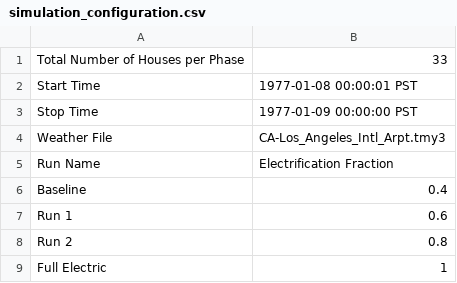
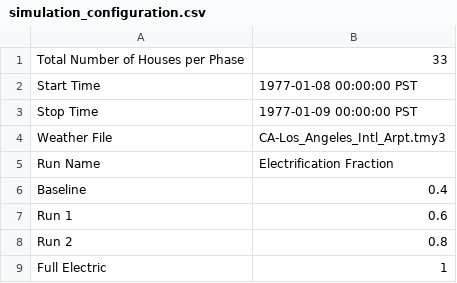
Before and after one commit to HectorTR/electrification_study, a CSV file: config/simulation_configuration.csv, drawn as a sheet.

Commit message:
Los Angeles cold weather

```diff
--- a/config/simulation_configuration.csv
+++ b/config/simulation_configuration.csv
@@ -1,3 +1,3 @@
 Total Number of Houses per Phase,33
-Start Time,1977-01-08 00:00:01 PST
+Start Time,1977-01-08 00:00:00 PST
 Stop Time,1977-01-09 00:00:00 PST
```
